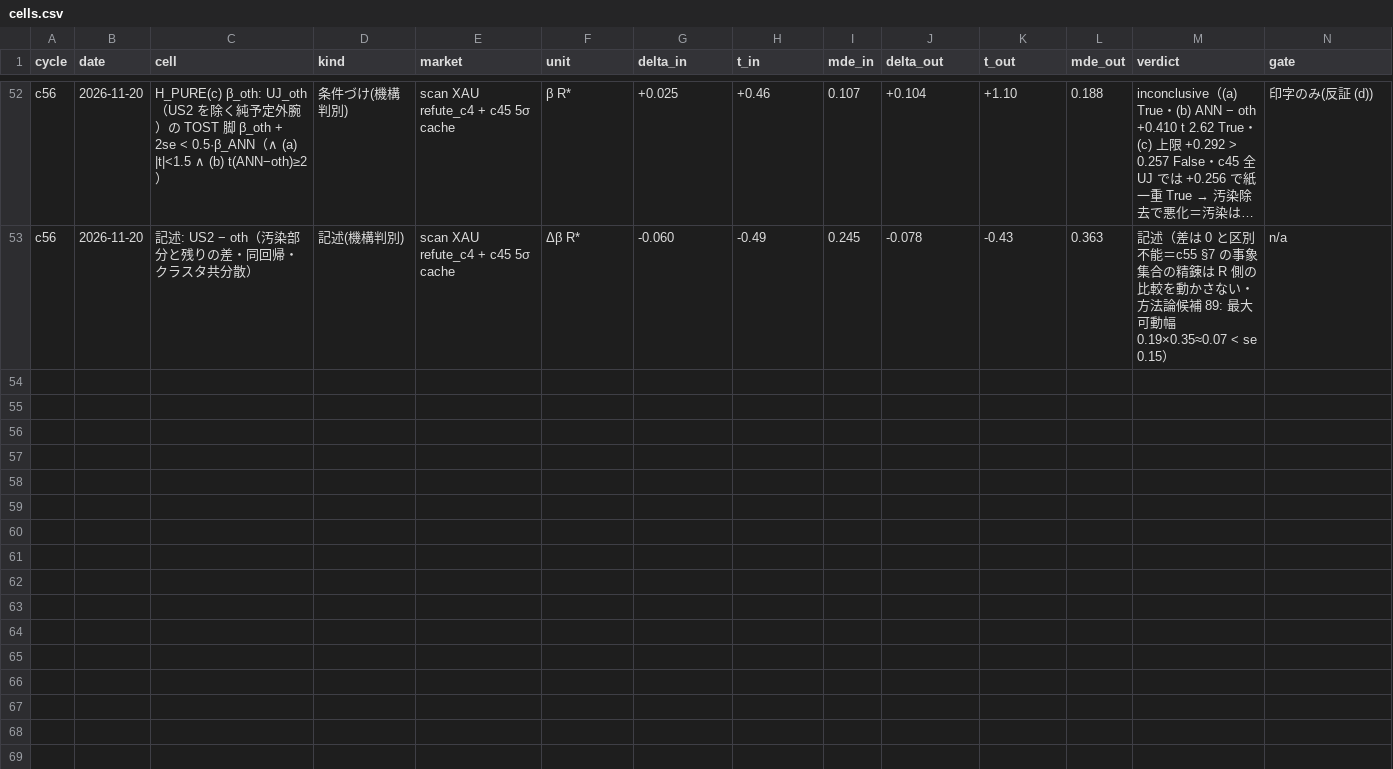
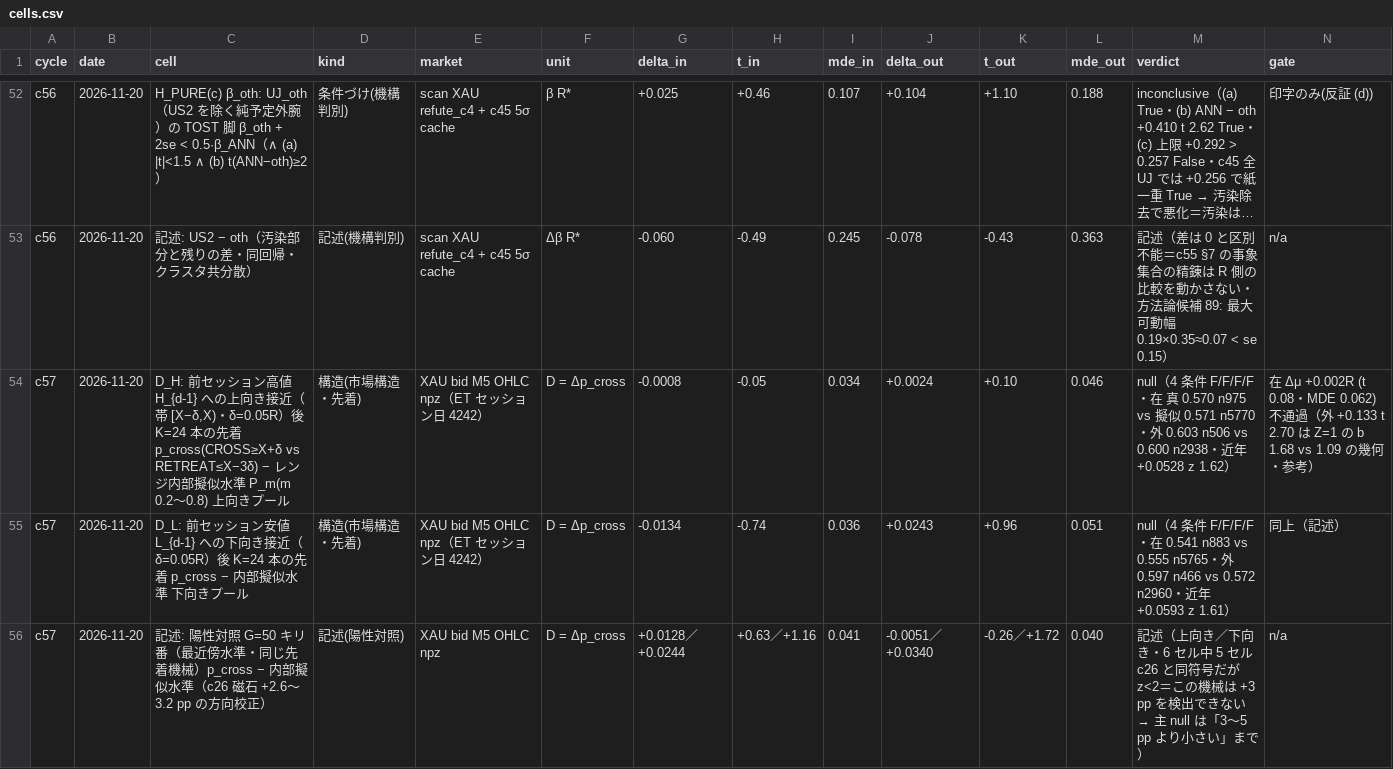
Before and after one commit to ke99089631-dev/aurel-memory-private-, a CSV file: projects/discretionary/live/AUREL_RESEARCH/data/cells.csv, drawn as a sheet; only a part is shown, gaps mark what is left out; long unchanged cells end in …; rows hold the shown columns only; the diff names each change by its address in the sheet, - before the commit and + after, or states it on an @@ line.

Commit message:
auto: AUREL sync 2026-11-20 13:07:50

```diff
--- a/projects/discretionary/live/AUREL_RESEARCH/data/cells.csv
+++ b/projects/discretionary/live/AUREL_RESEARCH/data/cells.csv
+row 54: c57 | 2026-11-20 | D_H: 前セッション高値 H_{d-1} への上向き接近（帯 [X−δ,X)・δ=0.05R）後 K=24 本の先着 p_cross(CROSS≥X+δ vs RETREAT≤X−3δ) − レンジ内部擬似水準 P_m(m 0.2〜0.8) 上向きプール | 構造(市場構造・先着) | XAU bid M5 OHLC npz（ET セッション日 4242） | D = Δp_cross | -0.0008 | -0.05 | 0.034 | +0.0024 | +0.10 | 0.046 | null（4 条件 F/F/F/F・在 真 0.570 n975 vs 擬似 0.571 n5770・外 0.603 n506 vs 0.600 n2938・近年 +0.0528 z 1.62） | 在 Δμ +0.002R (t 0.08・MDE 0.062) 不通過（外 +0.133 t 2.70 は Z=1 の b 1.68 vs 1.09 の幾何・参考）
+row 55: c57 | 2026-11-20 | D_L: 前セッション安値 L_{d-1} への下向き接近（δ=0.05R）後 K=24 本の先着 p_cross − 内部擬似水準 下向きプール | 構造(市場構造・先着) | XAU bid M5 OHLC npz（ET セッション日 4242） | D = Δp_cross | -0.0134 | -0.74 | 0.036 | +0.0243 | +0.96 | 0.051 | null（4 条件 F/F/F/F・在 0.541 n883 vs 0.555 n5765・外 0.597 n466 vs 0.572 n2960・近年 +0.0593 z 1.61） | 同上（記述）
+row 56: c57 | 2026-11-20 | 記述: 陽性対照 G=50 キリ番（最近傍水準・同じ先着機械）p_cross − 内部擬似水準（c26 磁石 +2.6〜3.2 pp の方向校正） | 記述(陽性対照) | XAU bid M5 OHLC npz | D = Δp_cross | +0.0128／+0.0244 | +0.63／+1.16 | 0.041 | -0.0051／+0.0340 | -0.26／+1.72 | 0.040 | 記述（上向き／下向き・6 セル中 5 セル c26 と同符号だが z<2＝この機械は +3 pp を検出できない → 主 null は「3〜5 pp より小さい」まで） | n/a
```
Also changed, not shown: 13 other files.
